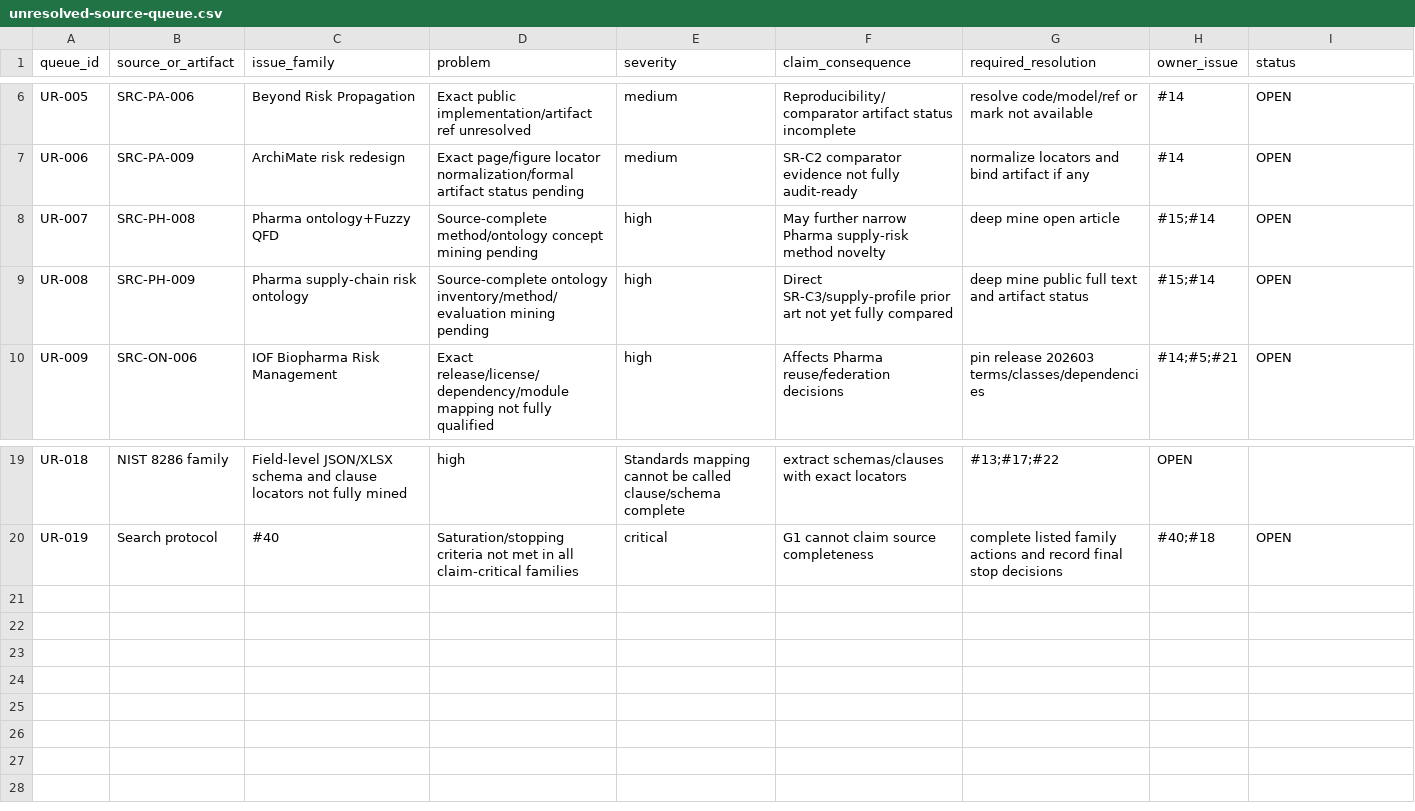
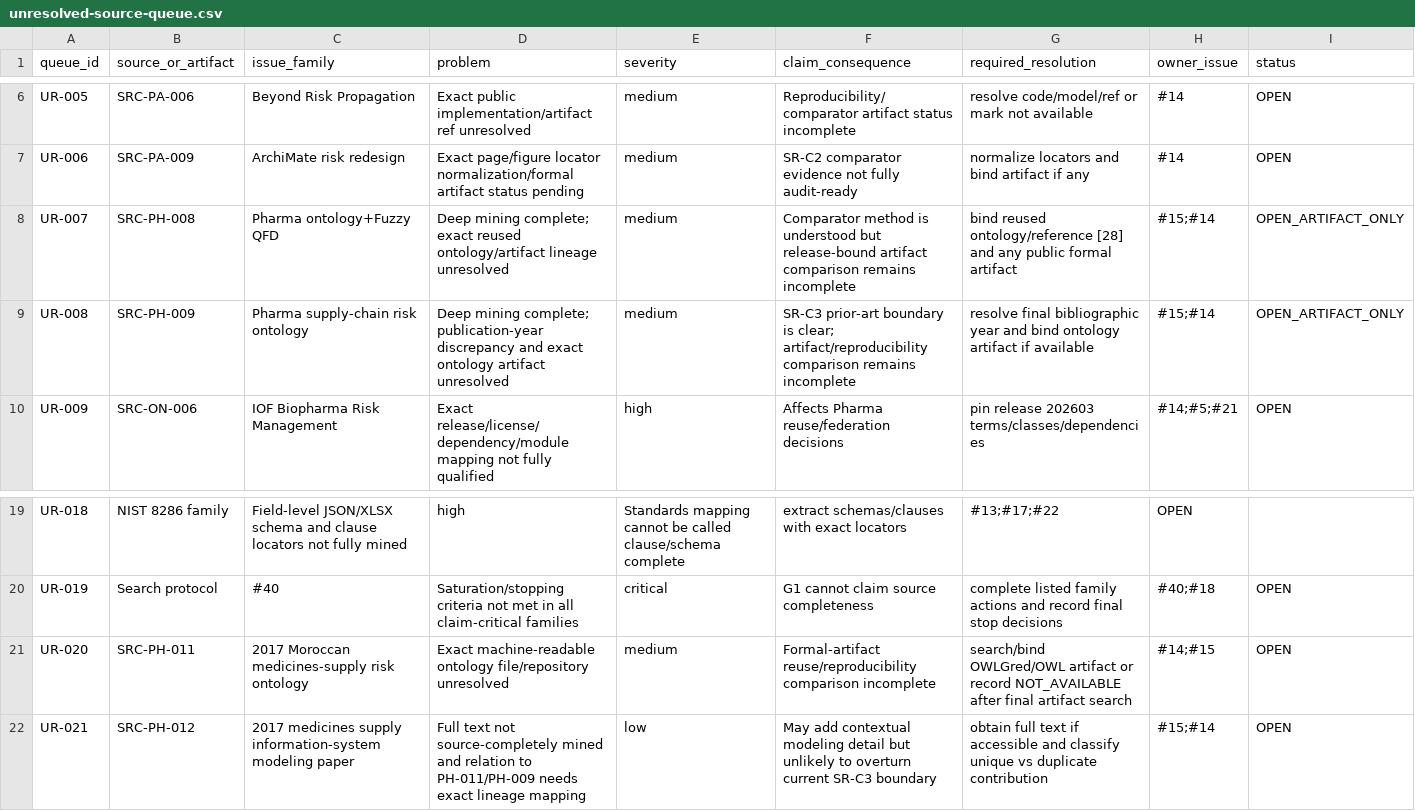
Before and after one commit to ArazSaieArasi3/SemRisk, a CSV file: literature/unresolved-source-queue.csv, drawn as a sheet; only a part is shown, gaps mark what is left out.

Commit message:
W1: update unresolved queue after Pharma deep mining

```diff
--- a/literature/unresolved-source-queue.csv
+++ b/literature/unresolved-source-queue.csv
@@ -7,4 +7,4 @@ UR-005,SRC-PA-006,Beyond Risk Propagation,Exact public implementation/artifact r
 UR-006,SRC-PA-009,ArchiMate risk redesign,Exact page/figure locator normalization/formal artifact status pending,medium,"SR-C2 comparator evidence not fully audit-ready","normalize locators and bind artifact if any",#14,OPEN
-UR-007,SRC-PH-008,Pharma ontology+Fuzzy QFD,Source-complete method/ontology concept mining pending,high,"May further narrow Pharma supply-risk method novelty","deep mine open article",#15;#14,OPEN
-UR-008,SRC-PH-009,Pharma supply-chain risk ontology,Source-complete ontology inventory/method/evaluation mining pending,high,"Direct SR-C3/supply-profile prior art not yet fully compared","deep mine public full text and artifact status",#15;#14,OPEN
+UR-007,SRC-PH-008,Pharma ontology+Fuzzy QFD,Deep mining complete; exact reused ontology/artifact lineage unresolved,medium,"Comparator method is understood but release-bound artifact comparison remains incomplete","bind reused ontology/reference [28] and any public formal artifact",#15;#14,OPEN_ARTIFACT_ONLY
+UR-008,SRC-PH-009,Pharma supply-chain risk ontology,Deep mining complete; publication-year discrepancy and exact ontology artifact unresolved,medium,"SR-C3 prior-art boundary is clear; artifact/reproducibility comparison remains incomplete","resolve final bibliographic year and bind ontology artifact if available",#15;#14,OPEN_ARTIFACT_ONLY
 UR-009,SRC-ON-006,IOF Biopharma Risk Management,Exact release/license/dependency/module mapping not fully qualified,high,"Affects Pharma reuse/federation decisions","pin release 202603 terms/classes/dependencies",#14;#5;#21,OPEN
@@ -20 +20,3 @@ UR-018,NIST 8286 family,Field-level JSON/XLSX schema and clause locators not ful
 UR-019,Search protocol,#40,Saturation/stopping criteria not met in all claim-critical families,critical,"G1 cannot claim source completeness","complete listed family actions and record final stop decisions",#40;#18,OPEN
+UR-020,SRC-PH-011,2017 Moroccan medicines-supply risk ontology,Exact machine-readable ontology file/repository unresolved,medium,"Formal-artifact reuse/reproducibility comparison incomplete","search/bind OWLGred/OWL artifact or record NOT_AVAILABLE after final artifact search",#14;#15,OPEN
+UR-021,SRC-PH-012,2017 medicines supply information-system modeling paper,Full text not source-completely mined and relation to PH-011/PH-009 needs exact lineage mapping,low,"May add contextual modeling detail but unlikely to overturn current SR-C3 boundary","obtain full text if accessible and classify unique vs duplicate contribution",#15;#14,OPEN
```
